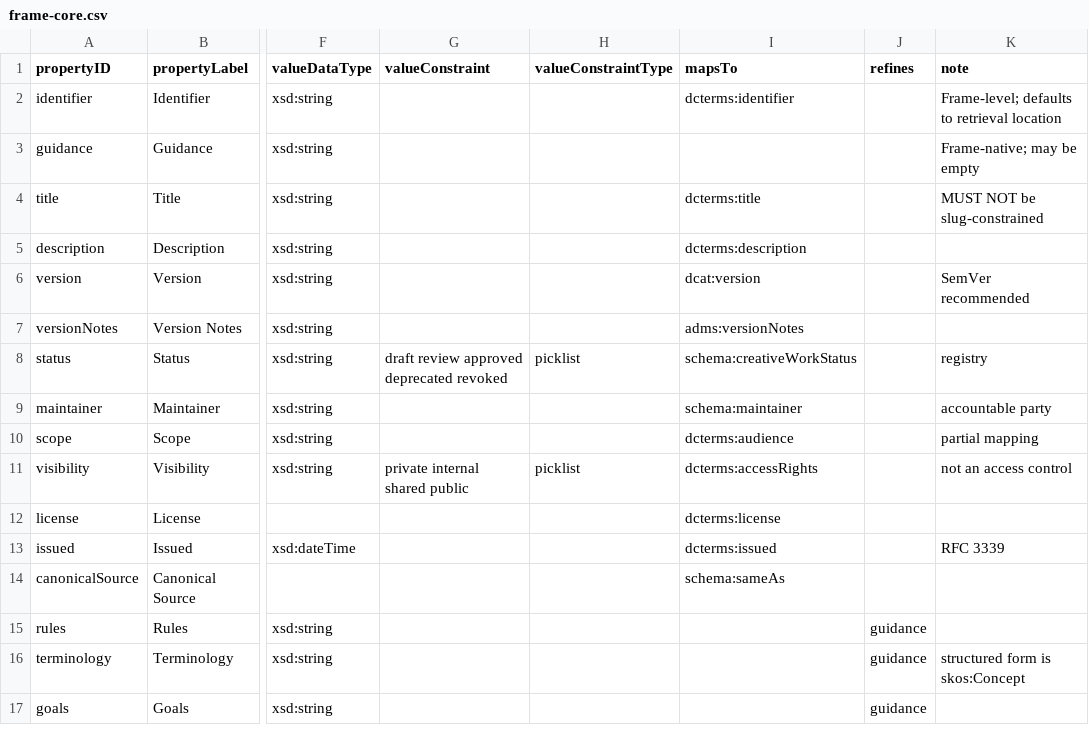
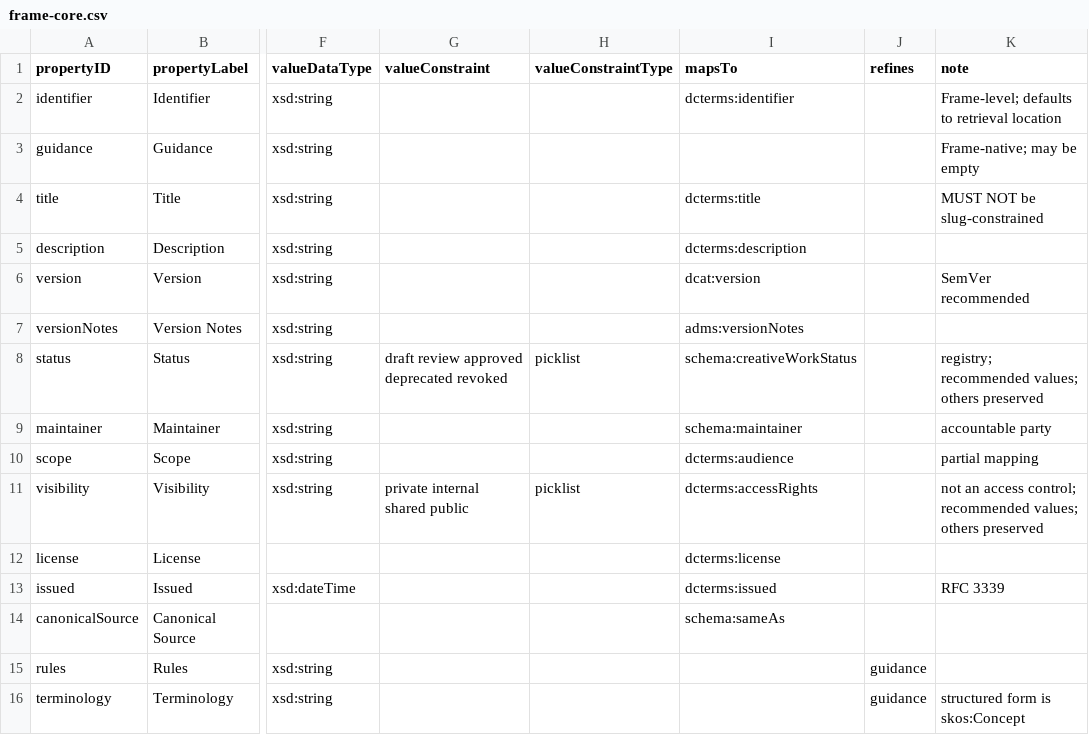
Before and after one commit to openteams-ai/frame-spec, a CSV file: spec/profile/frame-core.csv, drawn as a sheet; only a part is shown, gaps mark what is left out; the shorter side is filled out with more unchanged rows; the diff names each change by its address in the sheet, - before the commit and + after, or states it on an @@ line.

Commit message:
spec: recommend registered status and visibility values rather than require them
The draft made the status and visibility vocabularies closed MUST sets.
That contradicted its own compatibility claim: nine of this repository's
eighteen example Frames carry `status: stable`, which is not a registered
value, and Frame Spec v0.2 lists visibility values as suggested rather than
required. Registered values are now SHOULD; a reader MUST preserve an
unregistered value and MUST NOT reject a Frame for carrying one. The
registries in Section 10 are unchanged, the conformance model says value
vocabularies are RECOMMENDED for documents, Appendix D records the change,
and the profile CSV notes are updated to match Appendix B.

```diff
--- a/spec/profile/frame-core.csv
+++ b/spec/profile/frame-core.csv
-K8 (note): registry
+K8 (note): registry; recommended values; others preserved
-K11 (note): not an access control
+K11 (note): not an access control; recommended values; others preserved
```
Also changed, not shown: 1 other file.
